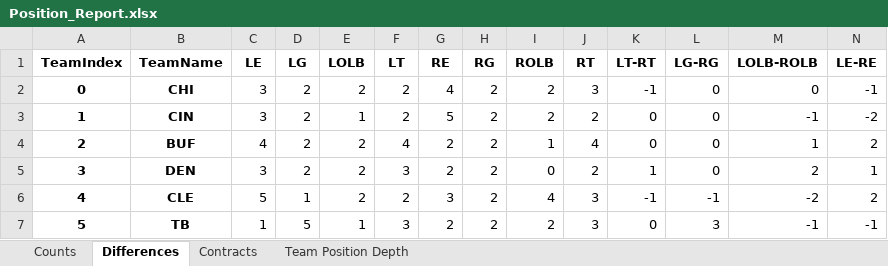
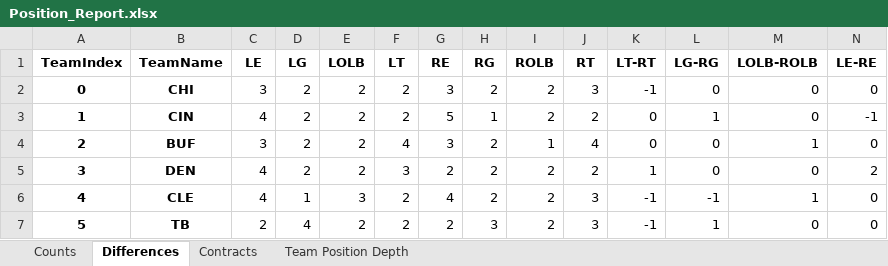
Before and after one commit to ethpec/MaddenTools, an Excel workbook: Files/Madden24/IE/Season4/Position_Report.xlsx, sheet Differences, drawn as a sheet; only a part is shown; values as stored, in another font and other column widths than the file's, no borders; the diff covers the shown part only; the diff names each change by its address in the sheet, - before the commit and + after, or states it on an @@ line.

```diff
--- a/Files/Madden24/IE/Season4/Position_Report.xlsx (sheet Differences)
+++ b/Files/Madden24/IE/Season4/Position_Report.xlsx (sheet Differences)
-G2 (RE): 4
+G2 (RE): 3
-N2 (LE-RE): -1
+N2 (LE-RE): 0
-C3 (LE): 3
+C3 (LE): 4
-E3 (LOLB): 1
+E3 (LOLB): 2
-H3 (RG): 2
+H3 (RG): 1
-L3 (LG-RG): 0
+L3 (LG-RG): 1
-M3 (LOLB-ROLB): -1
+M3 (LOLB-ROLB): 0
-N3 (LE-RE): -2
+N3 (LE-RE): -1
-C4 (LE): 4
+C4 (LE): 3
-G4 (RE): 2
+G4 (RE): 3
-N4 (LE-RE): 2
+N4 (LE-RE): 0
-C5 (LE): 3
+C5 (LE): 4
-I5 (ROLB): 0
+I5 (ROLB): 2
-M5 (LOLB-ROLB): 2
+M5 (LOLB-ROLB): 0
-N5 (LE-RE): 1
+N5 (LE-RE): 2
-C6 (LE): 5
+C6 (LE): 4
-E6 (LOLB): 2
+E6 (LOLB): 3
-G6 (RE): 3
+G6 (RE): 4
-I6 (ROLB): 4
+I6 (ROLB): 2
-M6 (LOLB-ROLB): -2
+M6 (LOLB-ROLB): 1
-N6 (LE-RE): 2
+N6 (LE-RE): 0
-C7 (LE): 1
+C7 (LE): 2
-D7 (LG): 5
+D7 (LG): 4
-E7 (LOLB): 1
+E7 (LOLB): 2
-F7 (LT): 3
+F7 (LT): 2
-H7 (RG): 2
+H7 (RG): 3
-K7 (LT-RT): 0
+K7 (LT-RT): -1
-L7 (LG-RG): 3
+L7 (LG-RG): 1
-M7 (LOLB-ROLB): -1
+M7 (LOLB-ROLB): 0
-N7 (LE-RE): -1
+N7 (LE-RE): 0
```
Also changed, not shown: 157 edited cells elsewhere in this sheet, sheet Team Position Depth, sheet Contracts, sheet Counts, Files/Madden24/IE/Season4/DraftClassEdit.xlsx, 3 other files.
